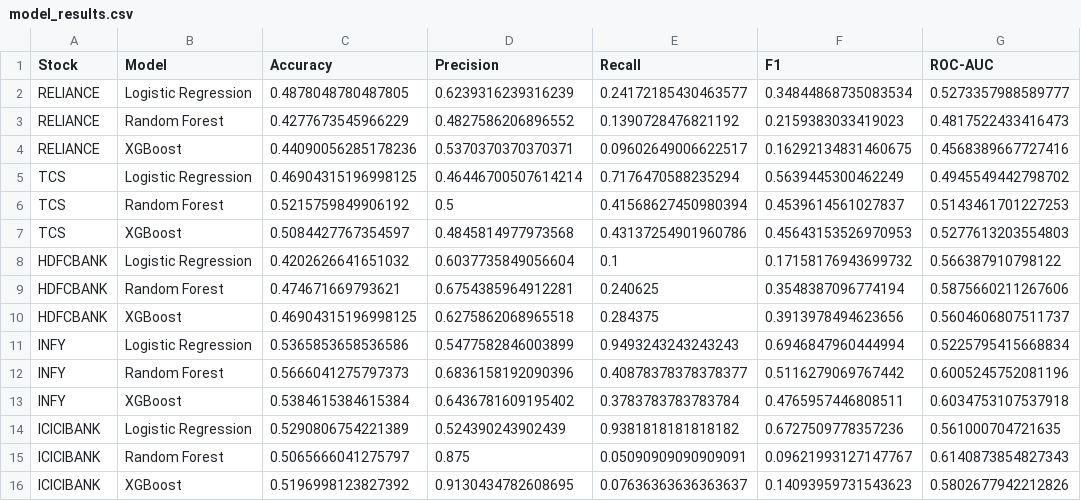
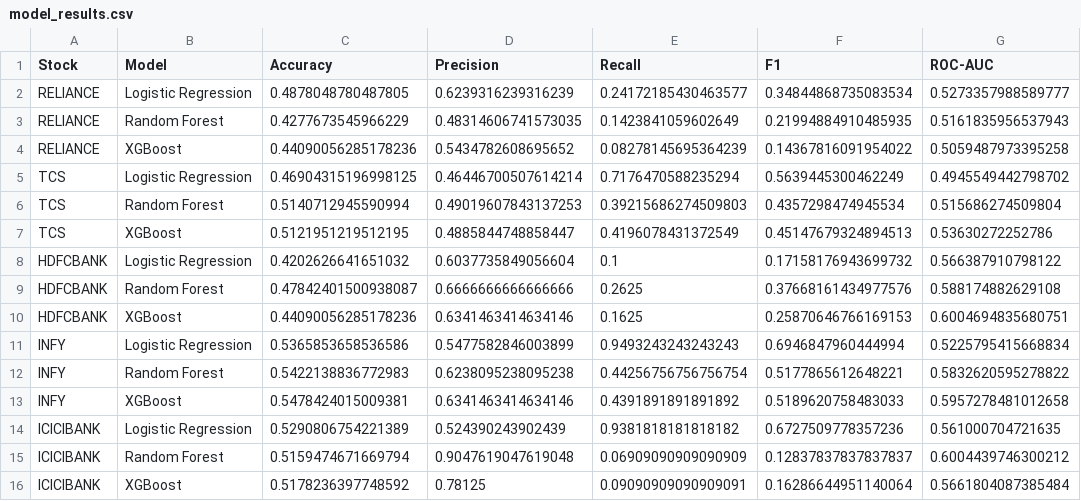
Before and after one commit to dishusingla001/Stock-Predictor, a CSV file: data/processed/model_results.csv, drawn as a sheet.

Commit message:
Models Created

```diff
--- a/data/processed/model_results.csv
+++ b/data/processed/model_results.csv
@@ -2,15 +2,15 @@ Stock,Model,Accuracy,Precision,Recall,F1,ROC-AUC
 RELIANCE,Logistic Regression,0.4878048780487805,0.6239316239316239,0.24172185430463577,0.34844868735083534,0.5273357988589777
-RELIANCE,Random Forest,0.4277673545966229,0.4827586206896552,0.1390728476821192,0.2159383033419023,0.4817522433416473
-RELIANCE,XGBoost,0.44090056285178236,0.5370370370370371,0.09602649006622517,0.16292134831460675,0.4568389667727416
+RELIANCE,Random Forest,0.4277673545966229,0.48314606741573035,0.1423841059602649,0.21994884910485935,0.5161835956537943
+RELIANCE,XGBoost,0.44090056285178236,0.5434782608695652,0.08278145695364239,0.14367816091954022,0.5059487973395258
 TCS,Logistic Regression,0.46904315196998125,0.46446700507614214,0.7176470588235294,0.5639445300462249,0.4945549442798702
-TCS,Random Forest,0.5215759849906192,0.5,0.41568627450980394,0.4539614561027837,0.5143461701227253
-TCS,XGBoost,0.5084427767354597,0.4845814977973568,0.43137254901960786,0.45643153526970953,0.5277613203554803
+TCS,Random Forest,0.5140712945590994,0.49019607843137253,0.39215686274509803,0.4357298474945534,0.515686274509804
+TCS,XGBoost,0.5121951219512195,0.4885844748858447,0.4196078431372549,0.45147679324894513,0.53630272252786
 HDFCBANK,Logistic Regression,0.4202626641651032,0.6037735849056604,0.1,0.17158176943699732,0.566387910798122
-HDFCBANK,Random Forest,0.474671669793621,0.6754385964912281,0.240625,0.3548387096774194,0.5875660211267606
-HDFCBANK,XGBoost,0.46904315196998125,0.6275862068965518,0.284375,0.3913978494623656,0.5604606807511737
+HDFCBANK,Random Forest,0.47842401500938087,0.6666666666666666,0.2625,0.37668161434977576,0.588174882629108
+HDFCBANK,XGBoost,0.44090056285178236,0.6341463414634146,0.1625,0.25870646766169153,0.6004694835680751
 INFY,Logistic Regression,0.5365853658536586,0.5477582846003899,0.9493243243243243,0.6946847960444994,0.5225795415668834
-INFY,Random Forest,0.5666041275797373,0.6836158192090396,0.40878378378378377,0.5116279069767442,0.6005245752081196
-INFY,XGBoost,0.5384615384615384,0.6436781609195402,0.3783783783783784,0.4765957446808511,0.6034753107537918
+INFY,Random Forest,0.5422138836772983,0.6238095238095238,0.44256756756756754,0.5177865612648221,0.5832620595278822
+INFY,XGBoost,0.5478424015009381,0.6341463414634146,0.4391891891891892,0.5189620758483033,0.5957278481012658
 ICICIBANK,Logistic Regression,0.5290806754221389,0.524390243902439,0.9381818181818182,0.6727509778357236,0.561000704721635
-ICICIBANK,Random Forest,0.5065666041275797,0.875,0.05090909090909091,0.09621993127147767,0.6140873854827343
-ICICIBANK,XGBoost,0.5196998123827392,0.9130434782608695,0.07636363636363637,0.14093959731543623,0.5802677942212826
+ICICIBANK,Random Forest,0.5159474671669794,0.9047619047619048,0.06909090909090909,0.12837837837837837,0.6004439746300212
+ICICIBANK,XGBoost,0.5178236397748592,0.78125,0.09090909090909091,0.16286644951140064,0.5661804087385484
```
Also changed, not shown: 12 other files.
